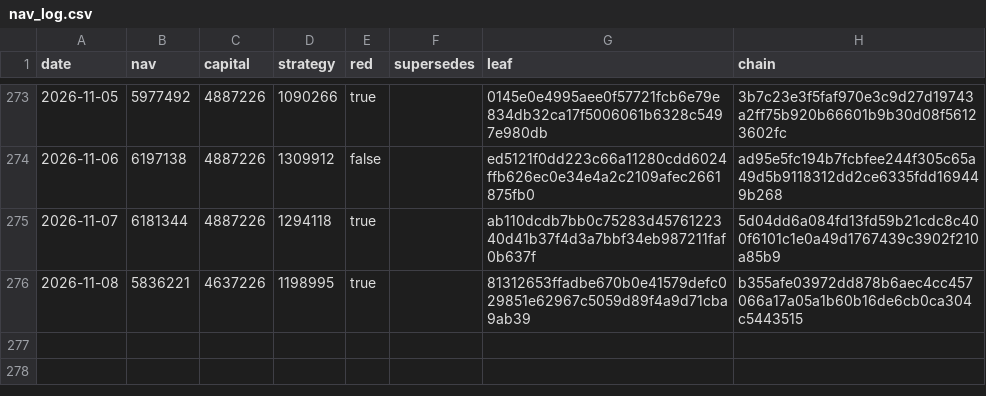
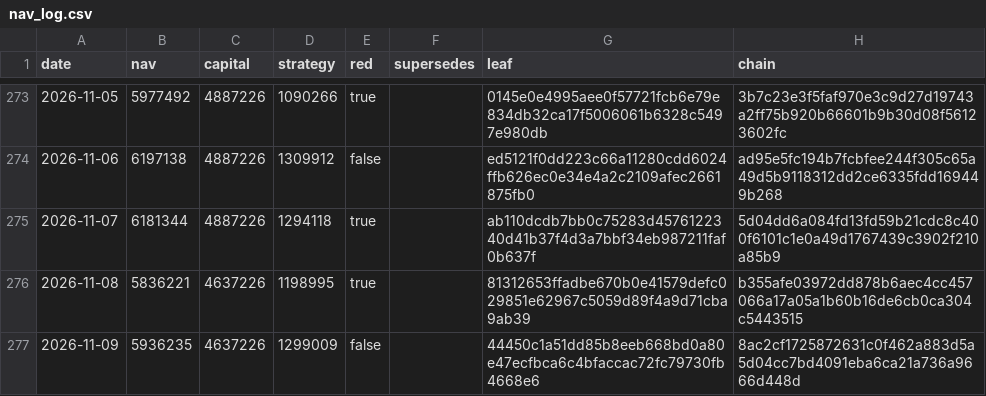
Before and after one commit to zglide/slvce-attestation, a CSV file: nav_log.csv, drawn as a sheet; only a part is shown, gaps mark what is left out; the diff names each change by its address in the sheet, - before the commit and + after, or states it on an @@ line.

```diff
--- a/nav_log.csv
+++ b/nav_log.csv
+row 277: 2026-11-09 | 5936235 | 4637226 | 1299009 | false |  | 44450c1a51dd85b8eeb668bd0a80e47ecfbca6c4bfaccac72fc79730fb4668e6 | 8ac2cf1725872631c0f462a883d5a5d04cc7bd4091eba6ca21a736a9666d448d
```
Also changed, not shown: 6 other files.
